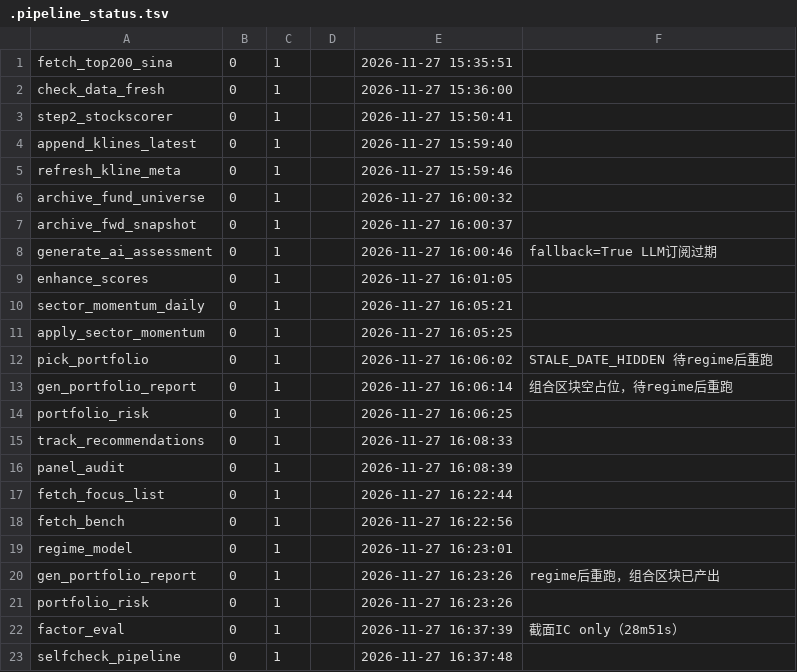
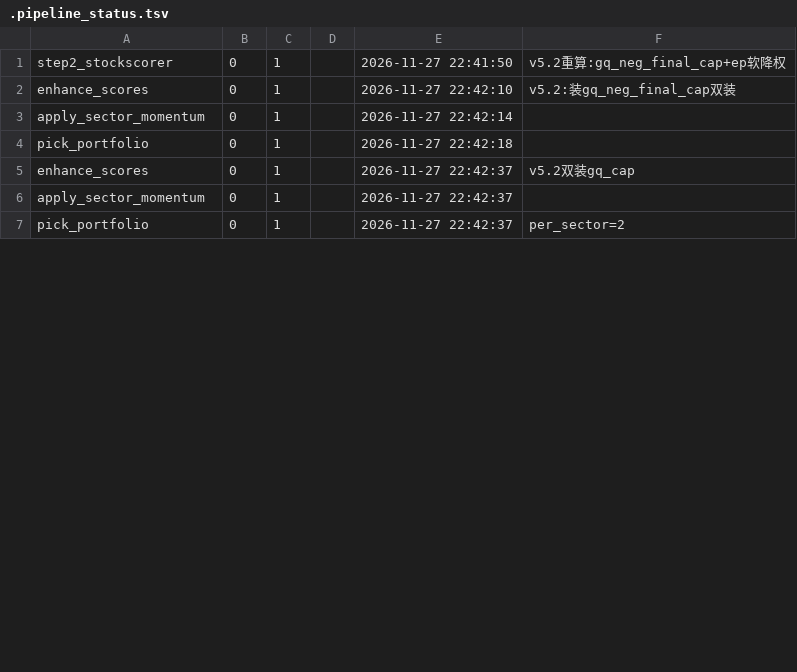
Before and after one commit to cyz87687/stock-top200-report, a TSV file: .pipeline_status.tsv, drawn as a sheet; only a part is shown; the diff covers the shown part only.

Commit message:
落地v5.2三隐患全量修复+方案A研究层：g_q最终分硬上限/ep软降权/组合per_sector=2
老大裁决『按方案a改，3个隐患全改』+『直接进总分』：
- 隐患一: growth_factor_b.gq_neg_final_cap(g_q<0→成长分≤4.0)，step2+enhance双装；77只全部封顶
- 隐患二: growth_factor_b.ep_quality_gate 硬钉6.0→软降权max(6.0,ep_raw−2.0)，本季亏损不豁免；命中287只
- 隐患三: pick_portfolio per_sector 3→2（日更脚本/workflow/argparse/展示层同步）
- 方案A: g_q监控清单+影子对照落盘、ep/g_q徽标、集中度披露补同链β提示
- 版本v5.2；权重向量不变(Σ=1.0)；round124指纹锁更新；三锁全绿；内核复算误差0.005

⚠️ 先验产品裁决非IC背书，禁称经验证alpha；total跨v5.1/v5.2禁比

```diff
--- a/.pipeline_status.tsv
+++ b/.pipeline_status.tsv
@@ -1,23 +1,7 @@
-fetch_top200_sina	0	1		2026-11-27 15:35:51	
-check_data_fresh	0	1		2026-11-27 15:36:00	
-step2_stockscorer	0	1		2026-11-27 15:50:41	
-append_klines_latest	0	1		2026-11-27 15:59:40	
-refresh_kline_meta	0	1		2026-11-27 15:59:46	
-archive_fund_universe	0	1		2026-11-27 16:00:32	
-archive_fwd_snapshot	0	1		2026-11-27 16:00:37	
-generate_ai_assessment	0	1		2026-11-27 16:00:46	fallback=True LLM订阅过期
-enhance_scores	0	1		2026-11-27 16:01:05	
-sector_momentum_daily	0	1		2026-11-27 16:05:21	
-apply_sector_momentum	0	1		2026-11-27 16:05:25	
-pick_portfolio	0	1		2026-11-27 16:06:02	STALE_DATE_HIDDEN 待regime后重跑
-gen_portfolio_report	0	1		2026-11-27 16:06:14	组合区块空占位，待regime后重跑
-portfolio_risk	0	1		2026-11-27 16:06:25	
-track_recommendations	0	1		2026-11-27 16:08:33	
-panel_audit	0	1		2026-11-27 16:08:39	
-fetch_focus_list	0	1		2026-11-27 16:22:44	
-fetch_bench	0	1		2026-11-27 16:22:56	
-regime_model	0	1		2026-11-27 16:23:01	
-gen_portfolio_report	0	1		2026-11-27 16:23:26	regime后重跑，组合区块已产出
-portfolio_risk	0	1		2026-11-27 16:23:26	
-factor_eval	0	1		2026-11-27 16:37:39	截面IC only（28m51s）
-selfcheck_pipeline	0	1		2026-11-27 16:37:48	
+step2_stockscorer	0	1		2026-11-27 22:41:50	v5.2重算:gq_neg_final_cap+ep软降权
+enhance_scores	0	1		2026-11-27 22:42:10	v5.2:装gq_neg_final_cap双装
+apply_sector_momentum	0	1		2026-11-27 22:42:14	
+pick_portfolio	0	1		2026-11-27 22:42:18	
+enhance_scores	0	1		2026-11-27 22:42:37	v5.2双装gq_cap
+apply_sector_momentum	0	1		2026-11-27 22:42:37	
+pick_portfolio	0	1		2026-11-27 22:42:37	per_sector=2
```
Also changed, not shown: 5 removed rows and 2 edited cells elsewhere in this file, 23 other files.
